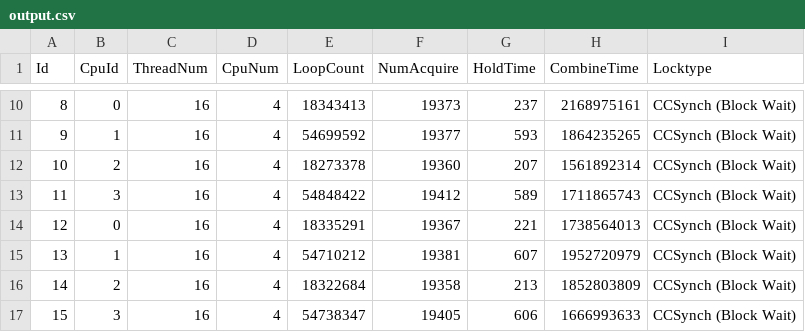
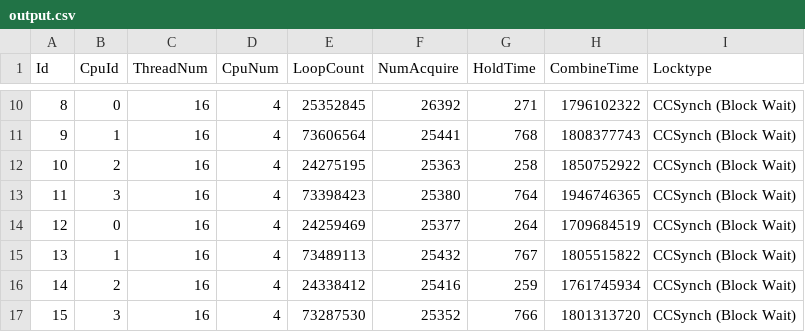
Before and after one commit to taooceros/Locks, a CSV file: visualization/output/output.csv, drawn as a sheet; only a part is shown, gaps mark what is left out; the diff covers the shown part only.

```diff
--- a/visualization/output/output.csv
+++ b/visualization/output/output.csv
@@ -10,8 +10,8 @@ Id,CpuId,ThreadNum,CpuNum,LoopCount,NumAcquire,HoldTime,CombineTime,Locktype
-8,0,16,4,18343413,19373,237,2168975161,CCSynch (Block Wait)
-9,1,16,4,54699592,19377,593,1864235265,CCSynch (Block Wait)
-10,2,16,4,18273378,19360,207,1561892314,CCSynch (Block Wait)
-11,3,16,4,54848422,19412,589,1711865743,CCSynch (Block Wait)
-12,0,16,4,18335291,19367,221,1738564013,CCSynch (Block Wait)
-13,1,16,4,54710212,19381,607,1952720979,CCSynch (Block Wait)
-14,2,16,4,18322684,19358,213,1852803809,CCSynch (Block Wait)
-15,3,16,4,54738347,19405,606,1666993633,CCSynch (Block Wait)
+8,0,16,4,25352845,26392,271,1796102322,CCSynch (Block Wait)
+9,1,16,4,73606564,25441,768,1808377743,CCSynch (Block Wait)
+10,2,16,4,24275195,25363,258,1850752922,CCSynch (Block Wait)
+11,3,16,4,73398423,25380,764,1946746365,CCSynch (Block Wait)
+12,0,16,4,24259469,25377,264,1709684519,CCSynch (Block Wait)
+13,1,16,4,73489113,25432,767,1805515822,CCSynch (Block Wait)
+14,2,16,4,24338412,25416,259,1761745934,CCSynch (Block Wait)
+15,3,16,4,73287530,25352,766,1801313720,CCSynch (Block Wait)
```
Also changed, not shown: 32 edited cells elsewhere in this file, 4 other files.
